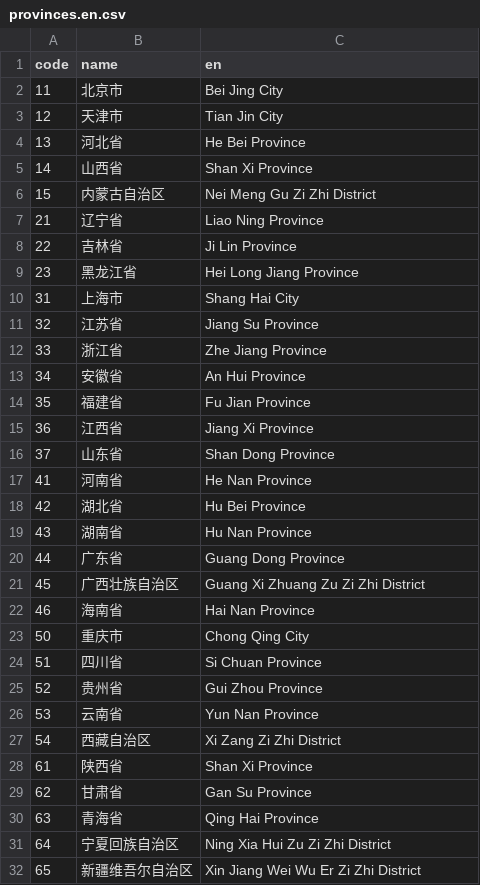
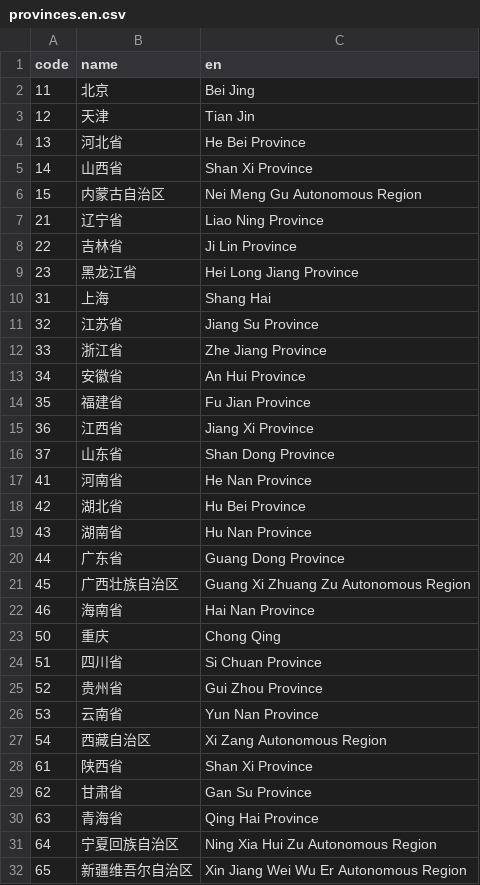
Before and after one commit to lglong519/-, a CSV file: data/provinces.en.csv, drawn as a sheet.

```diff
--- a/data/provinces.en.csv
+++ b/data/provinces.en.csv
@@ -1,7 +1,7 @@
 code,name,en
-11,"北京市","Bei Jing City"
-12,"天津市","Tian Jin City"
+11,"北京","Bei Jing"
+12,"天津","Tian Jin"
 13,"河北省","He Bei Province"
 14,"山西省","Shan Xi Province"
-15,"内蒙古自治区","Nei Meng Gu Zi Zhi District"
+15,"内蒙古自治区","Nei Meng Gu Autonomous Region"
 21,"辽宁省","Liao Ning Province"
@@ -9,3 +9,3 @@ code,name,en
 23,"黑龙江省","Hei Long Jiang Province"
-31,"上海市","Shang Hai City"
+31,"上海","Shang Hai"
 32,"江苏省","Jiang Su Province"
@@ -20,5 +20,5 @@ code,name,en
 44,"广东省","Guang Dong Province"
-45,"广西壮族自治区","Guang Xi Zhuang Zu Zi Zhi District"
+45,"广西壮族自治区","Guang Xi Zhuang Zu Autonomous Region"
 46,"海南省","Hai Nan Province"
-50,"重庆市","Chong Qing City"
+50,"重庆","Chong Qing"
 51,"四川省","Si Chuan Province"
@@ -26,3 +26,3 @@ code,name,en
 53,"云南省","Yun Nan Province"
-54,"西藏自治区","Xi Zang Zi Zhi District"
+54,"西藏自治区","Xi Zang Autonomous Region"
 61,"陕西省","Shan Xi Province"
@@ -30,3 +30,3 @@ code,name,en
 63,"青海省","Qing Hai Province"
-64,"宁夏回族自治区","Ning Xia Hui Zu Zi Zhi District"
-65,"新疆维吾尔自治区","Xin Jiang Wei Wu Er Zi Zhi District"
+64,"宁夏回族自治区","Ning Xia Hui Zu Autonomous Region"
+65,"新疆维吾尔自治区","Xin Jiang Wei Wu Er Autonomous Region"
```
Also changed, not shown: data/areas.en.csv, data/cities.en.csv, 33 other files.
